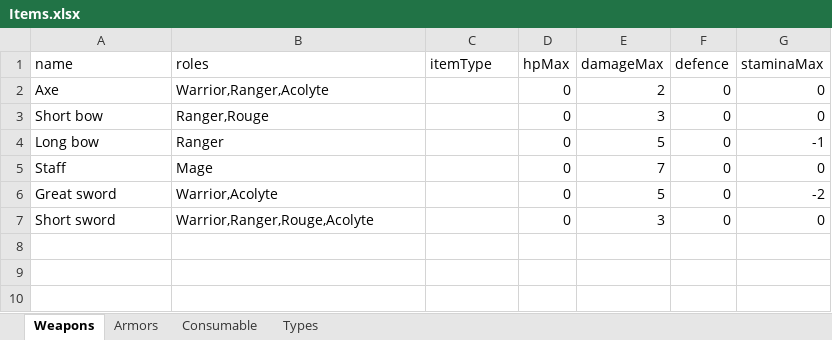
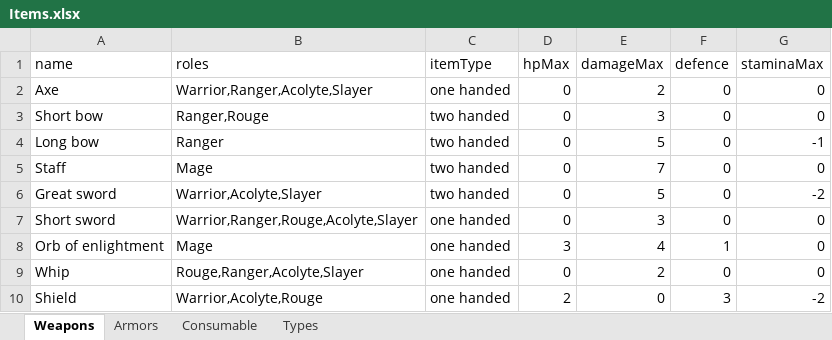
Before and after one commit to Worrador/TextBasedRPG, an Excel workbook: OpenWorld/Resources/Items.xlsx, sheet Weapons, drawn as a sheet; values as stored, in another font and other column widths than the file's, no borders; the diff names each change by its address in the sheet, - before the commit and + after, or states it on an @@ line.

Commit message:
new items excel

```diff
--- a/OpenWorld/Resources/Items.xlsx (sheet Weapons)
+++ b/OpenWorld/Resources/Items.xlsx (sheet Weapons)
-B2 (roles): Warrior,Ranger,Acolyte
+B2 (roles): Warrior,Ranger,Acolyte,Slayer
-C2 (itemType): (empty)
+C2 (itemType): one handed
-C3:C6 (itemType): (empty)
+C3:C6 (itemType): two handed
-B6 (roles): Warrior,Acolyte
+B6 (roles): Warrior,Acolyte,Slayer
-B7 (roles): Warrior,Ranger,Rouge,Acolyte
+B7 (roles): Warrior,Ranger,Rouge,Acolyte,Slayer
-C7 (itemType): (empty)
+C7 (itemType): one handed
+row 8: Orb of enlightment | Mage | one handed | 3 | 4 | 1 | 0
+row 9: Whip | Rouge,Ranger,Acolyte,Slayer | one handed | 0 | 2 | 0 | 0
+row 10: Shield | Warrior,Acolyte,Rouge | one handed | 2 | 0 | 3 | -2
```
Also changed, not shown: sheet Armors, sheet Consumable, 8 other files.
